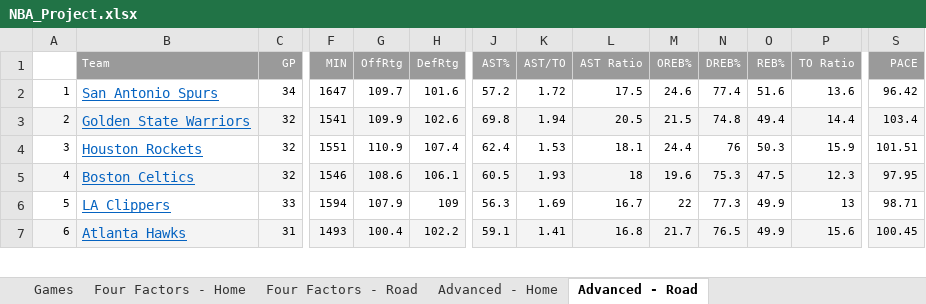
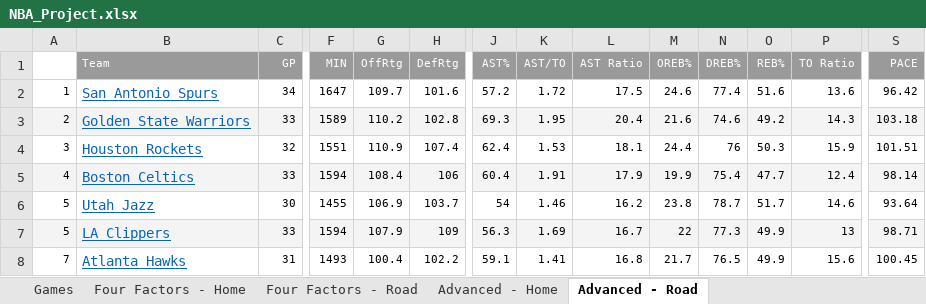
Before and after one commit to dlgoldman/DS-SF-30, an Excel workbook: final-project/3/NBA_Project.xlsx, sheet Advanced - Road, drawn as a sheet; only a part is shown, gaps mark what is left out; values as stored, in another font and other column widths than the file's, no borders; addresses are those after the commit; rows hold the shown columns only; the diff covers the shown part only; the diff names each change by its address in the sheet, - before the commit and + after, or states it on an @@ line.

```diff
--- a/final-project/3/NBA_Project.xlsx (sheet Advanced - Road)
+++ b/final-project/3/NBA_Project.xlsx (sheet Advanced - Road)
-C3 (GP): 32
+C3 (GP): 33
-F3 (MIN): 1541
+F3 (MIN): 1589
-G3 (OffRtg): 109.9
+G3 (OffRtg): 110.2
-H3 (DefRtg): 102.6
+H3 (DefRtg): 102.8
-J3 (AST%): 69.8
+J3 (AST%): 69.3
-K3 (AST/TO): 1.94
+K3 (AST/TO): 1.95
-L3 (AST Ratio): 20.5
+L3 (AST Ratio): 20.4
-M3 (OREB%): 21.5
+M3 (OREB%): 21.6
-N3 (DREB%): 74.8
+N3 (DREB%): 74.6
-O3 (REB%): 49.4
+O3 (REB%): 49.2
-P3 (TO Ratio): 14.4
+P3 (TO Ratio): 14.3
-S3 (PACE): 103.4
+S3 (PACE): 103.18
-C5 (GP): 32
+C5 (GP): 33
-F5 (MIN): 1546
+F5 (MIN): 1594
-G5 (OffRtg): 108.6
+G5 (OffRtg): 108.4
-H5 (DefRtg): 106.1
+H5 (DefRtg): 106
-J5 (AST%): 60.5
+J5 (AST%): 60.4
-K5 (AST/TO): 1.93
+K5 (AST/TO): 1.91
-L5 (AST Ratio): 18
+L5 (AST Ratio): 17.9
-M5 (OREB%): 19.6
+M5 (OREB%): 19.9
-N5 (DREB%): 75.3
+N5 (DREB%): 75.4
-O5 (REB%): 47.5
+O5 (REB%): 47.7
-P5 (TO Ratio): 12.3
+P5 (TO Ratio): 12.4
-S5 (PACE): 97.95
+S5 (PACE): 98.14
+row 6: 5 | Utah Jazz | 30 | 1455 | 106.9 | 103.7 | 54 | 1.46 | 16.2 | 23.8 | 78.7 | 51.7 | 14.6 | 93.64
-A7:S7 fill: none
+A7:S7 fill: #F4F4F4
-A8: 6
+A8: 7
-A8:S8 fill: #F4F4F4
+A8:S8 fill: none
```
Also changed, not shown: 2 added rows, 3 removed rows, 1 moved row, 38 edited cells and cell formats elsewhere in this sheet, sheet Games, sheet Advanced - Home, sheet Four Factors - Road, sheet Four Factors - Home, hidden cells.
